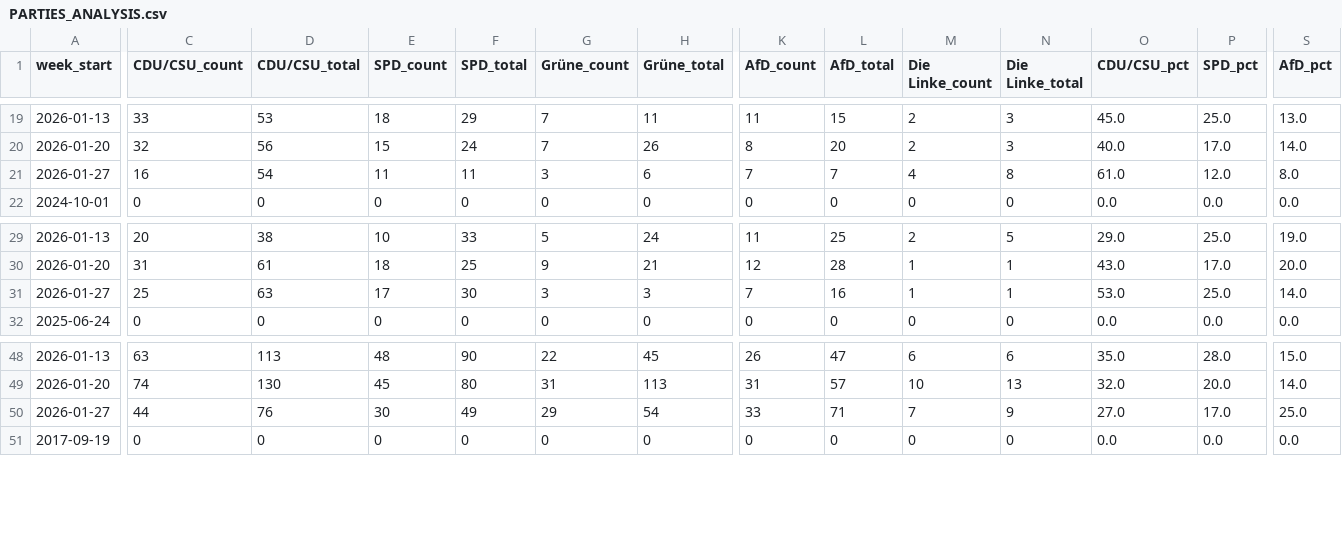
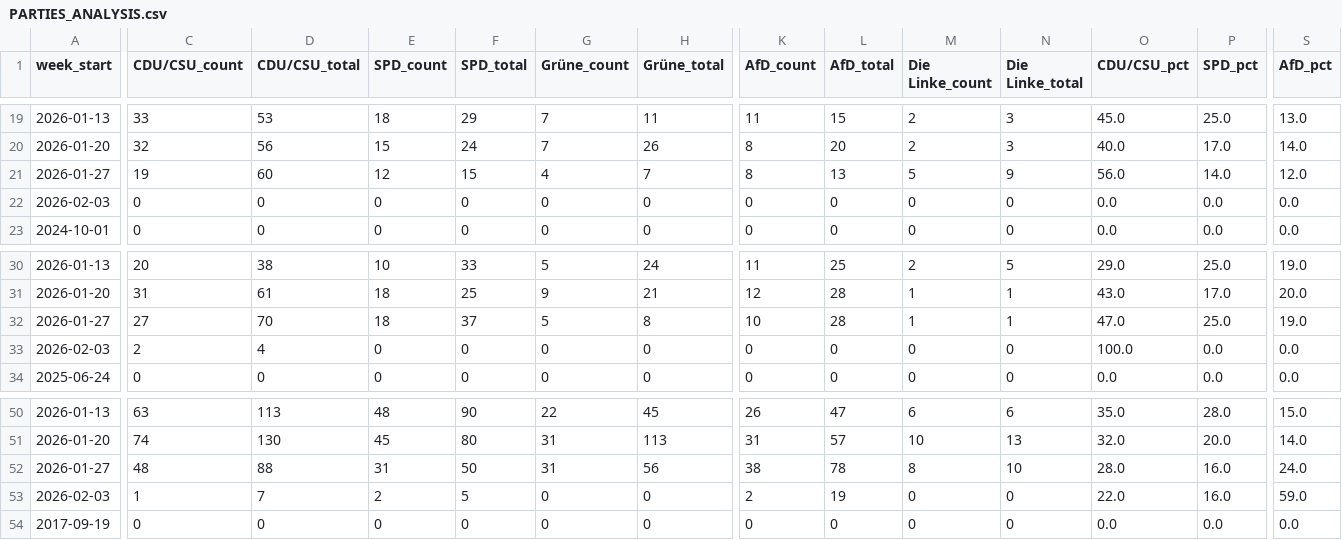
Before and after one commit to sakulmot99/Media-Monitoring, a CSV file: datasets/PARTIES_ANALYSIS.csv, drawn as a sheet; only a part is shown, gaps mark what is left out; removed rows and columns are numbered as before the commit, all else as after; rows hold the shown columns only; the diff covers the shown part only; the diff names each change by its address in the sheet, - before the commit and + after, or states it on an @@ line.

```diff
--- a/datasets/PARTIES_ANALYSIS.csv
+++ b/datasets/PARTIES_ANALYSIS.csv
-C21 (CDU/CSU_count): 16
+C21 (CDU/CSU_count): 19
-D21 (CDU/CSU_total): 54
+D21 (CDU/CSU_total): 60
-E21 (SPD_count): 11
+E21 (SPD_count): 12
-F21 (SPD_total): 11
+F21 (SPD_total): 15
-G21 (Grüne_count): 3
+G21 (Grüne_count): 4
-H21 (Grüne_total): 6
+H21 (Grüne_total): 7
-K21 (AfD_count): 7
+K21 (AfD_count): 8
-L21 (AfD_total): 7
+L21 (AfD_total): 13
-M21 (Die Linke_count): 4
+M21 (Die Linke_count): 5
-N21 (Die Linke_total): 8
+N21 (Die Linke_total): 9
-O21 (CDU/CSU_pct): 61.0
+O21 (CDU/CSU_pct): 56.0
-P21 (SPD_pct): 12.0
+P21 (SPD_pct): 14.0
-S21 (AfD_pct): 8.0
+S21 (AfD_pct): 12.0
+row 22: 2026-02-03 | 0 | 0 | 0 | 0 | 0 | 0 | 0 | 0 | 0 | 0 | 0.0 | 0.0 | 0.0
-C32 (CDU/CSU_count): 25
+C32 (CDU/CSU_count): 27
-D32 (CDU/CSU_total): 63
+D32 (CDU/CSU_total): 70
-E32 (SPD_count): 17
+E32 (SPD_count): 18
-F32 (SPD_total): 30
+F32 (SPD_total): 37
-G32 (Grüne_count): 3
+G32 (Grüne_count): 5
-H32 (Grüne_total): 3
+H32 (Grüne_total): 8
-K32 (AfD_count): 7
+K32 (AfD_count): 10
-L32 (AfD_total): 16
+L32 (AfD_total): 28
-O32 (CDU/CSU_pct): 53.0
+O32 (CDU/CSU_pct): 47.0
-S32 (AfD_pct): 14.0
+S32 (AfD_pct): 19.0
+row 33: 2026-02-03 | 2 | 4 | 0 | 0 | 0 | 0 | 0 | 0 | 0 | 0 | 100.0 | 0.0 | 0.0
-row 50: 2026-01-27 | 44 | 76 | 30 | 49 | 29 | 54 | 33 | 71 | 7 | 9 | 27.0 | 17.0 | 25.0
+row 52: 2026-01-27 | 48 | 88 | 31 | 50 | 31 | 56 | 38 | 78 | 8 | 10 | 28.0 | 16.0 | 24.0
+row 53: 2026-02-03 | 1 | 7 | 2 | 5 | 0 | 0 | 2 | 19 | 0 | 0 | 22.0 | 16.0 | 59.0
```
Also changed, not shown: 3 edited cells elsewhere in this file.
